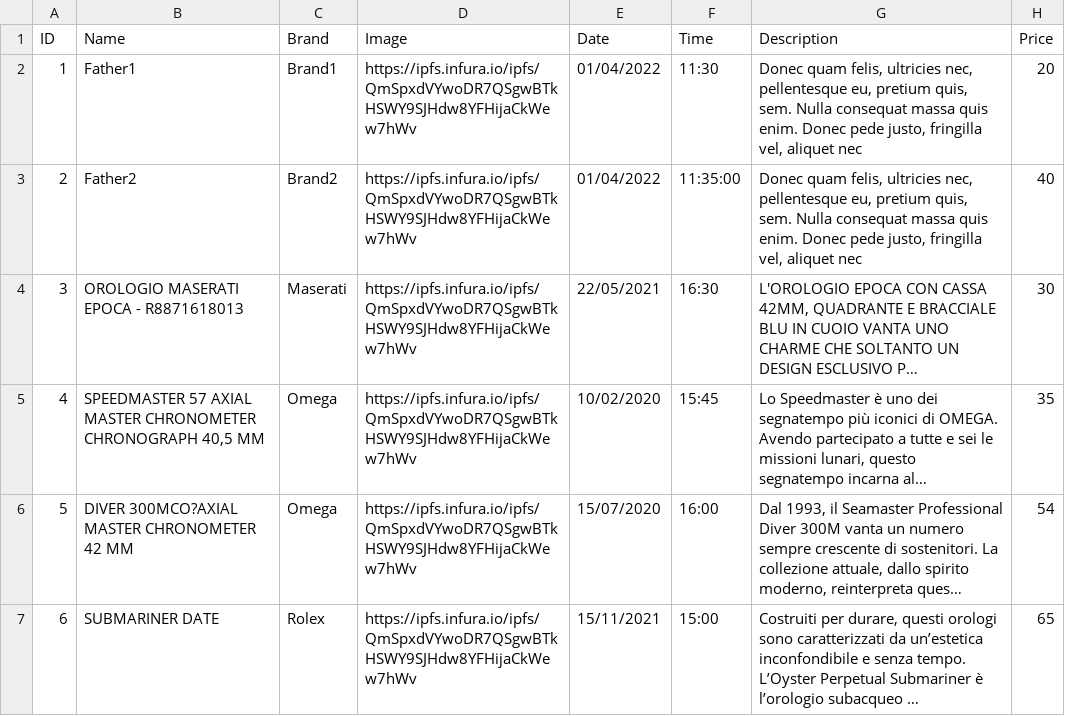
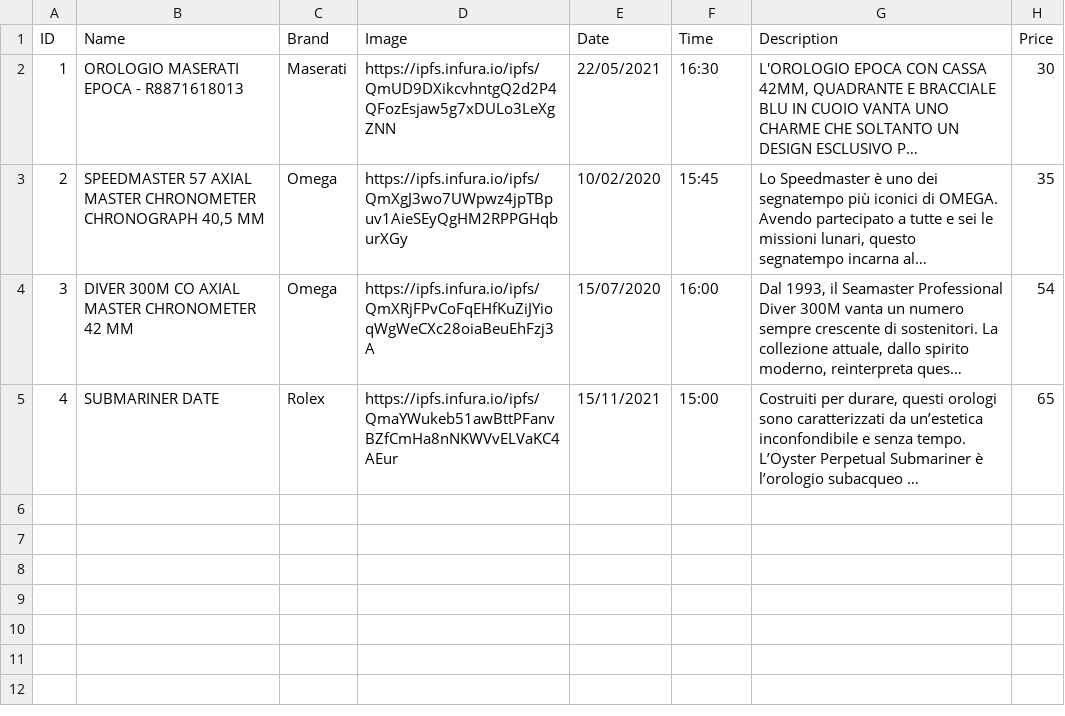
Before and after one commit to ManuelGabrielli/BlockchainProject2022, a CSV file: mint_contracts/watches_data.csv, drawn as a sheet; long unchanged cells end in …; removed rows and columns are numbered as before the commit, all else as after; the diff names each change by its address in the sheet, - before the commit and + after, or states it on an @@ line.

```diff
--- a/mint_contracts/watches_data.csv
+++ b/mint_contracts/watches_data.csv
-row 2: 1 | Father1 | Brand1 | https://ipfs.infura.io/ipfs/QmSpxdVYwoDR7QSgwBTkHSWY9SJHdw8YFHijaCkWew7hWv | 01/04/2022 | 11:30 | Donec quam felis, ultricies nec, pellentesque eu, pretium quis, sem. Nulla consequat massa quis enim. Donec pede justo, fringilla vel, aliquet nec | 20
-row 3: 2 | Father2 | Brand2 | https://ipfs.infura.io/ipfs/QmSpxdVYwoDR7QSgwBTkHSWY9SJHdw8YFHijaCkWew7hWv | 01/04/2022 | 11:35:00 | Donec quam felis, ultricies nec, pellentesque eu, pretium quis, sem. Nulla consequat massa quis enim. Donec pede justo, fringilla vel, aliquet nec | 40
-A2 (ID): 3
+A2 (ID): 1
-D2 (Image): https://ipfs.infura.io/ipfs/QmSpxdVYwoDR7QSgwBTkHSWY9SJHdw8YFHijaCkWew7hWv
+D2 (Image): https://ipfs.infura.io/ipfs/QmUD9DXikcvhntgQ2d2P4QFozEsjaw5g7xDULo3LeXgZNN
-A3 (ID): 4
+A3 (ID): 2
-D3 (Image): https://ipfs.infura.io/ipfs/QmSpxdVYwoDR7QSgwBTkHSWY9SJHdw8YFHijaCkWew7hWv
+D3 (Image): https://ipfs.infura.io/ipfs/QmXgJ3wo7UWpwz4jpTBpuv1AieSEyQgHM2RPPGHqburXGy
-A4 (ID): 5
+A4 (ID): 3
-B4 (Name): DIVER 300MCO?AXIAL MASTER CHRONOMETER 42 MM
+B4 (Name): DIVER 300M CO AXIAL MASTER CHRONOMETER 42 MM
-D4 (Image): https://ipfs.infura.io/ipfs/QmSpxdVYwoDR7QSgwBTkHSWY9SJHdw8YFHijaCkWew7hWv
+D4 (Image): https://ipfs.infura.io/ipfs/QmXRjFPvCoFqEHfKuZiJYioqWgWeCXc28oiaBeuEhFzj3A
-A5 (ID): 6
+A5 (ID): 4
-D5 (Image): https://ipfs.infura.io/ipfs/QmSpxdVYwoDR7QSgwBTkHSWY9SJHdw8YFHijaCkWew7hWv
+D5 (Image): https://ipfs.infura.io/ipfs/QmaYWukeb51awBttPFanvBZfCmHa8nNKWVvELVaKC4AEur
```
Also changed, not shown: mint_contracts/components_data.csv, 18 other files.
